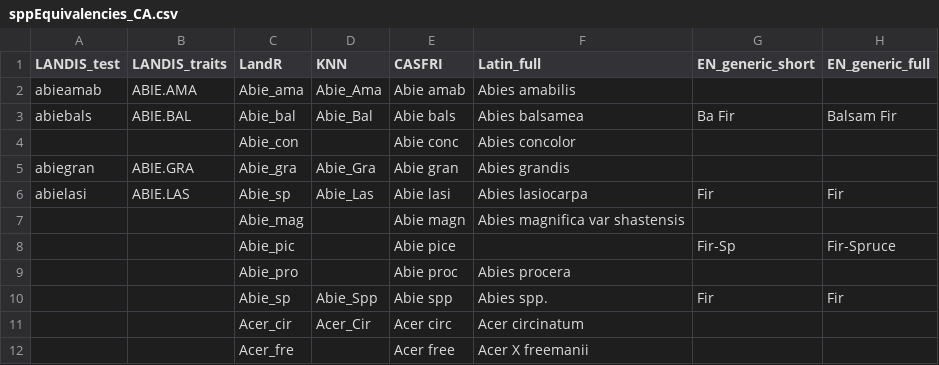
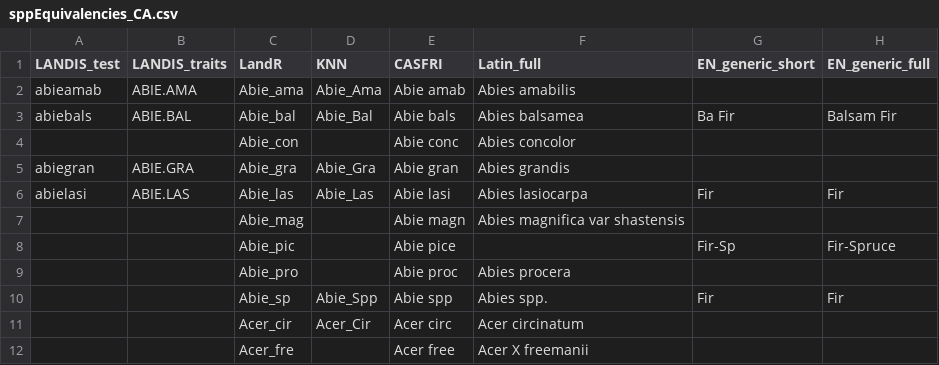
Before and after one commit to PredictiveEcology/LandR, a CSV file: data-raw/sppEquivalencies_CA.csv, drawn as a sheet; only a part is shown; the diff names each change by its address in the sheet, - before the commit and + after, or states it on an @@ line.

Commit message:
revert to Abie_las for LandR column

```diff
--- a/data-raw/sppEquivalencies_CA.csv
+++ b/data-raw/sppEquivalencies_CA.csv
-C6 (LandR): Abie_sp
+C6 (LandR): Abie_las
```
Also changed, not shown: 1 other file.
